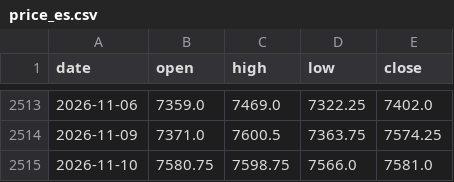
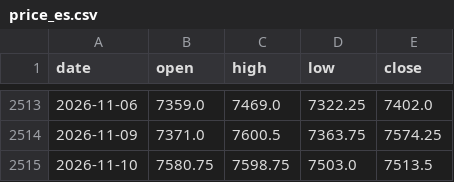
Before and after one commit to Allenvip1/G-P-C-R-2, a CSV file: data/price_es.csv, drawn as a sheet; only a part is shown, gaps mark what is left out.

```diff
--- a/data/price_es.csv
+++ b/data/price_es.csv
@@ -2514,2 +2514,2 @@ date,open,high,low,close
 2026-11-09,7371.0,7600.5,7363.75,7574.25
-2026-11-10,7580.75,7598.75,7566.0,7581.0
+2026-11-10,7580.75,7598.75,7503.0,7513.5
```
Also changed, not shown: data/price_spx.csv, 1 other file.
